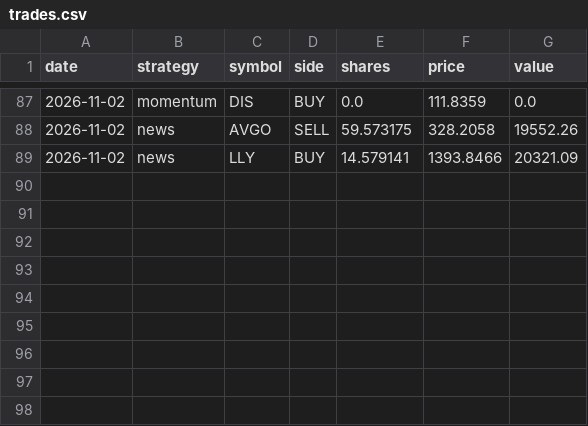
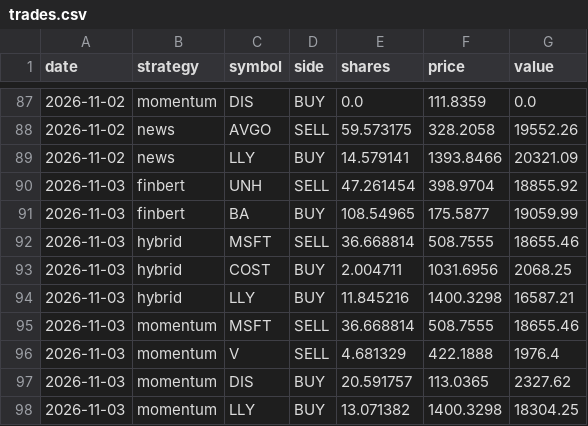
Before and after one commit to nathangin/stock-paper-trader, a CSV file: data/trades.csv, drawn as a sheet; only a part is shown, gaps mark what is left out.

```diff
--- a/data/trades.csv
+++ b/data/trades.csv
@@ -89 +89,10 @@ date,strategy,symbol,side,shares,price,value
 2026-11-02,news,LLY,BUY,14.579141,1393.8466,20321.09
+2026-11-03,finbert,UNH,SELL,47.261454,398.9704,18855.92
+2026-11-03,finbert,BA,BUY,108.54965,175.5877,19059.99
+2026-11-03,hybrid,MSFT,SELL,36.668814,508.7555,18655.46
+2026-11-03,hybrid,COST,BUY,2.004711,1031.6956,2068.25
+2026-11-03,hybrid,LLY,BUY,11.845216,1400.3298,16587.21
+2026-11-03,momentum,MSFT,SELL,36.668814,508.7555,18655.46
+2026-11-03,momentum,V,SELL,4.681329,422.1888,1976.4
+2026-11-03,momentum,DIS,BUY,20.591757,113.0365,2327.62
+2026-11-03,momentum,LLY,BUY,13.071382,1400.3298,18304.25
```
Also changed, not shown: data/equity.csv, data/predictions.csv, 5 other files.
